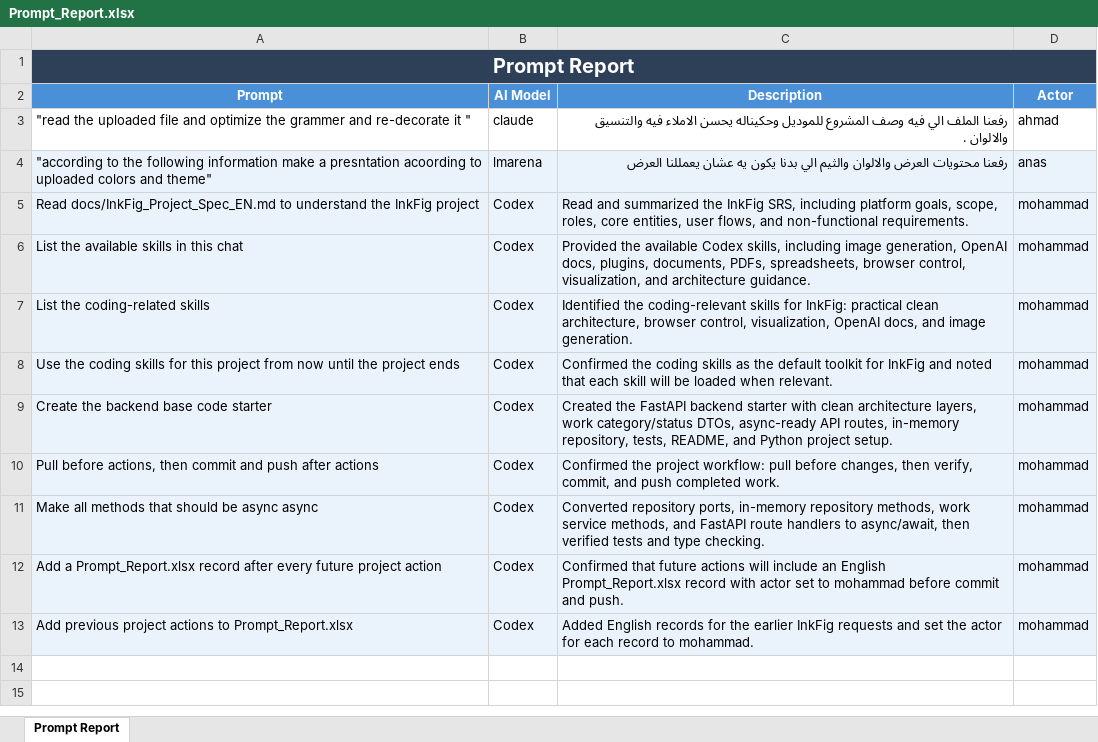
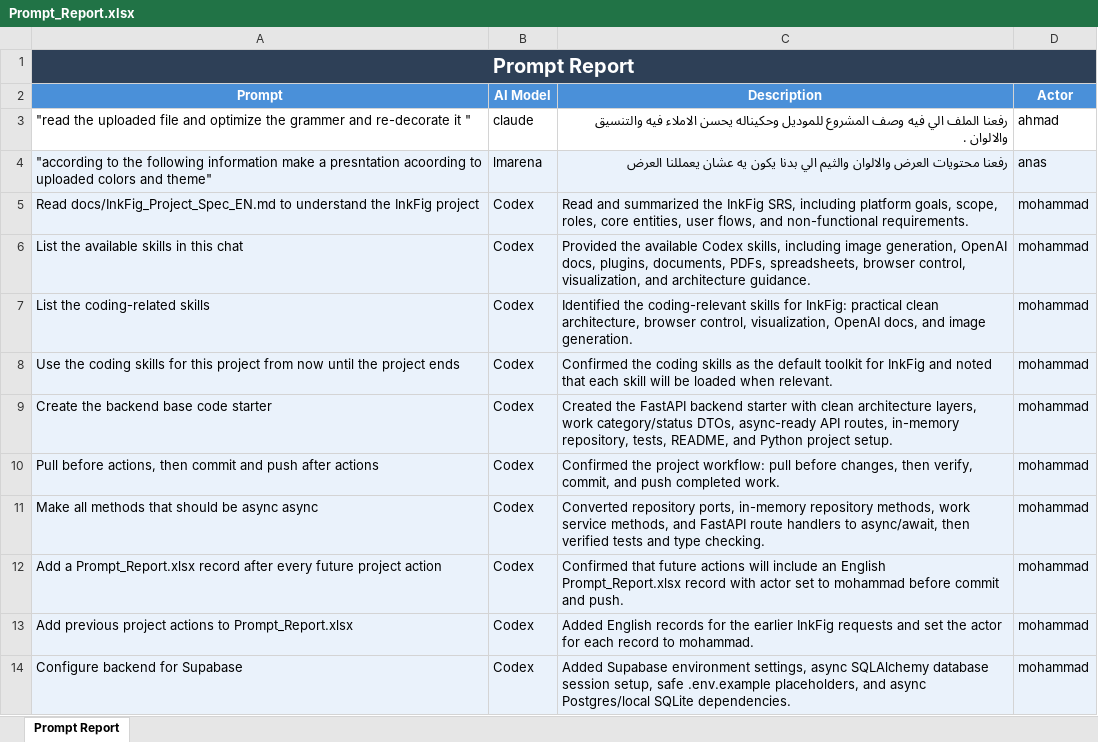
Before and after one commit to MOHAMMADQAWAS25/MULTIMEDIA-PLATFORM, an Excel workbook: Prompt_Report.xlsx, sheet Prompt Report, drawn as a sheet; values as stored, in another font and other column widths than the file's, no borders; the diff names each change by its address in the sheet, - before the commit and + after, or states it on an @@ line.

Commit message:
Configure Supabase backend settings

```diff
--- a/Prompt_Report.xlsx (sheet Prompt Report)
+++ b/Prompt_Report.xlsx (sheet Prompt Report)
+row 14: Configure backend for Supabase | Codex | Added Supabase environment settings, async SQLAlchemy database session setup, safe .env.example placeholders, and async Postgres/local SQLite dependencies. | mohammad
```
Also changed, not shown: 5 other files.
